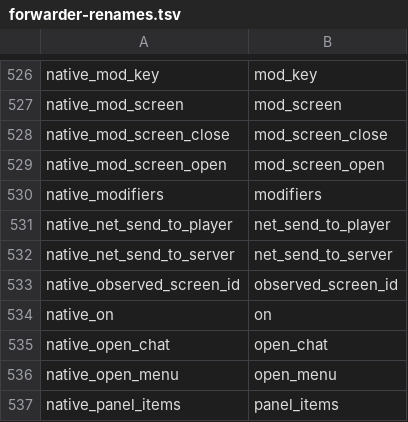
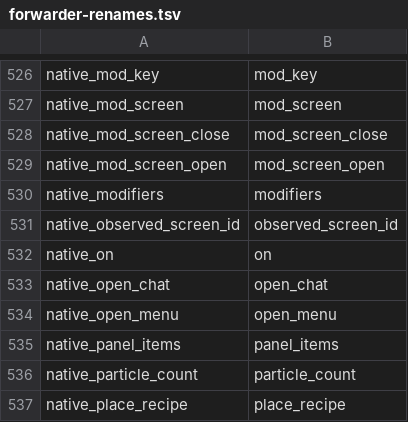
Before and after one commit to AfrobamaYT/horizon, a TSV file: tools/refactors/api-pr2c/forwarder-renames.tsv, drawn as a sheet; only a part is shown, gaps mark what is left out; the shorter side is filled out with more unchanged rows.

```diff
--- a/tools/refactors/api-pr2c/forwarder-renames.tsv
+++ b/tools/refactors/api-pr2c/forwarder-renames.tsv
@@ -530,4 +530,2 @@ native_mod_screen_open	mod_screen_open
 native_modifiers	modifiers
-native_net_send_to_player	net_send_to_player
-native_net_send_to_server	net_send_to_server
 native_observed_screen_id	observed_screen_id
```
Also changed, not shown: 22 other files.
